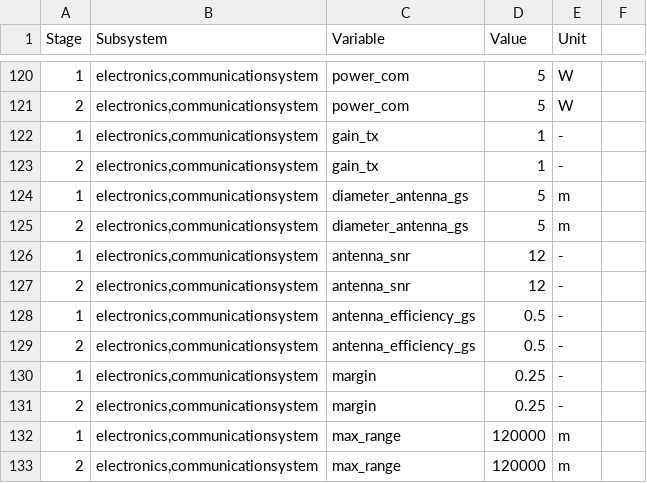
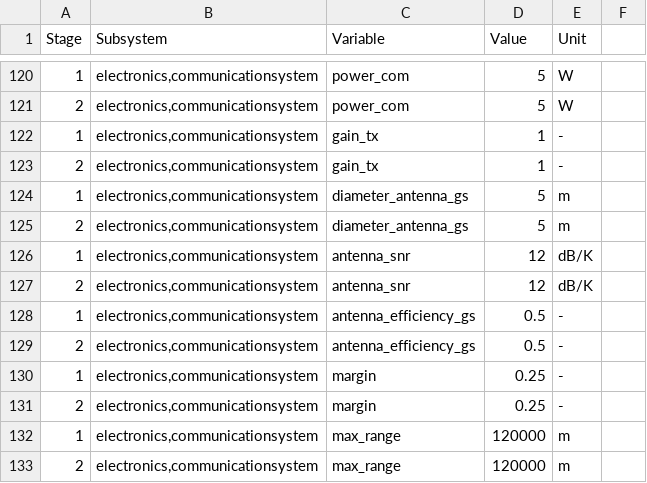
Before and after one commit to MBeenders/DSE25, a CSV file: engineering/files/initial_values.csv, drawn as a sheet; only a part is shown, gaps mark what is left out.

Commit message:
update inital value parameters

```diff
--- a/engineering/files/initial_values.csv
+++ b/engineering/files/initial_values.csv
@@ -125,4 +125,4 @@ Stage,Subsystem,Variable,Value,Unit,
 2,"electronics,communicationsystem",diameter_antenna_gs,5,m,
-1,"electronics,communicationsystem",antenna_snr,12,-,
-2,"electronics,communicationsystem",antenna_snr,12,-,
+1,"electronics,communicationsystem",antenna_snr,12,dB/K,
+2,"electronics,communicationsystem",antenna_snr,12,dB/K,
 1,"electronics,communicationsystem",antenna_efficiency_gs,0.5,-,
```
